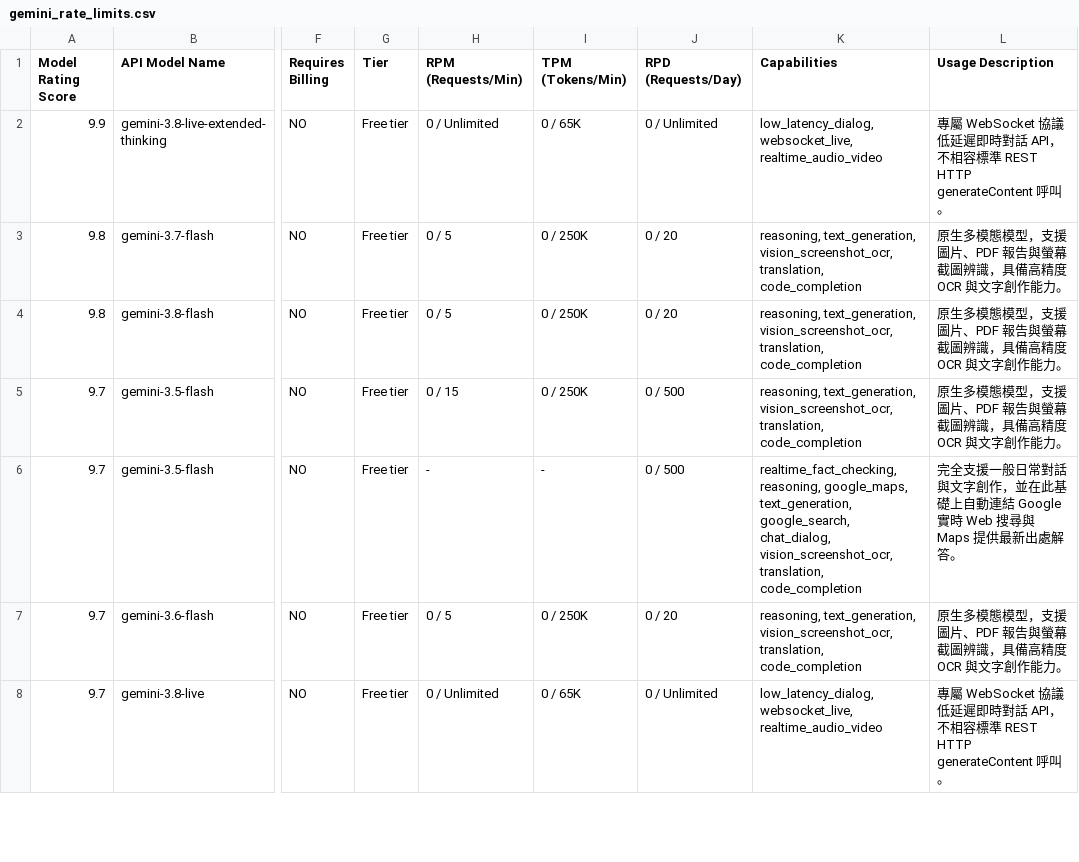
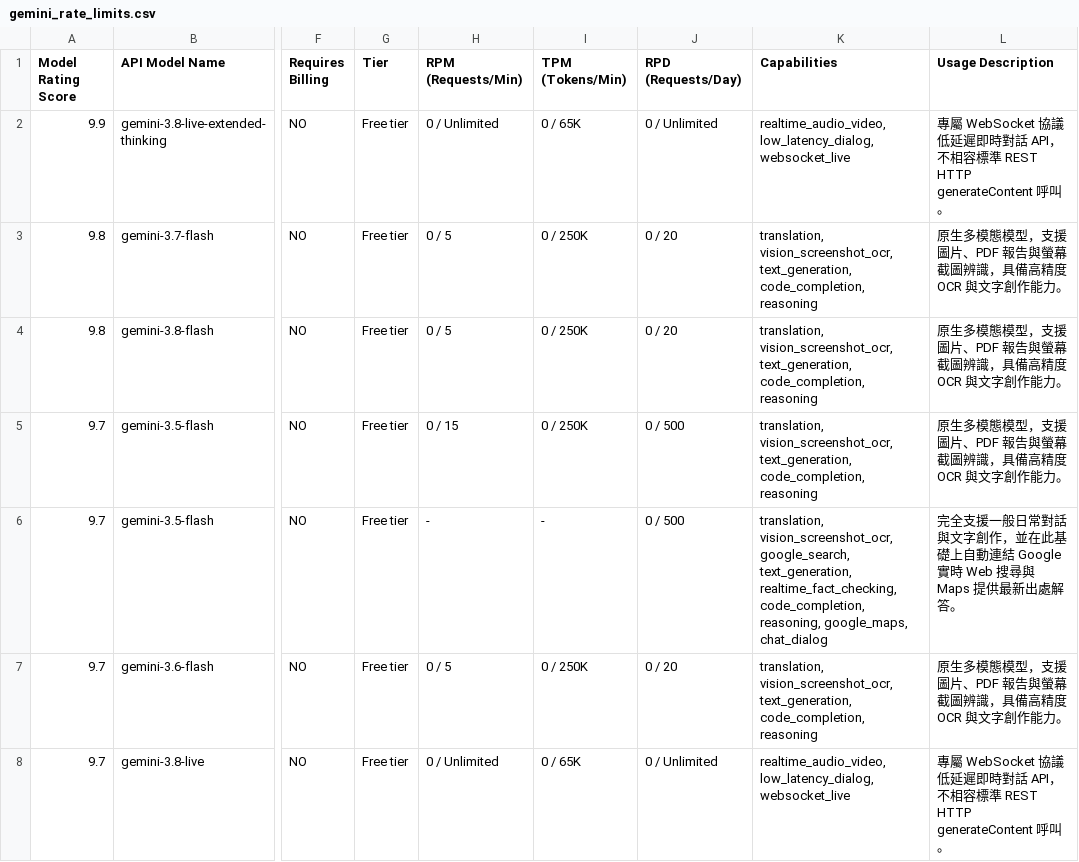
Before and after one commit to 9908gg-art/gemini-quota-fetcher, a CSV file: gemini_rate_limits.csv, drawn as a sheet; only a part is shown, gaps mark what is left out; the diff covers the shown part only; the diff names each change by its address in the sheet, - before the commit and + after, or states it on an @@ line.

```diff
--- a/gemini_rate_limits.csv
+++ b/gemini_rate_limits.csv
-K2 (Capabilities): low_latency_dialog, websocket_live, realtime_audio_video
+K2 (Capabilities): realtime_audio_video, low_latency_dialog, websocket_live
-K3:K5 (Capabilities): reasoning, text_generation, vision_screenshot_ocr, translation, code_completion
+K3:K5 (Capabilities): translation, vision_screenshot_ocr, text_generation, code_completion, reasoning
-K6 (Capabilities): realtime_fact_checking, reasoning, google_maps, text_generation, google_search, chat_dialog, vision_screenshot_ocr, translation, code_completion
+K6 (Capabilities): translation, vision_screenshot_ocr, google_search, text_generation, realtime_fact_checking, code_completion, reasoning, google_maps, chat_dialog
-K7 (Capabilities): reasoning, text_generation, vision_screenshot_ocr, translation, code_completion
+K7 (Capabilities): translation, vision_screenshot_ocr, text_generation, code_completion, reasoning
-K8 (Capabilities): low_latency_dialog, websocket_live, realtime_audio_video
+K8 (Capabilities): realtime_audio_video, low_latency_dialog, websocket_live
```
Also changed, not shown: 2 added rows and 43 edited cells elsewhere in this file, 2 other files.
